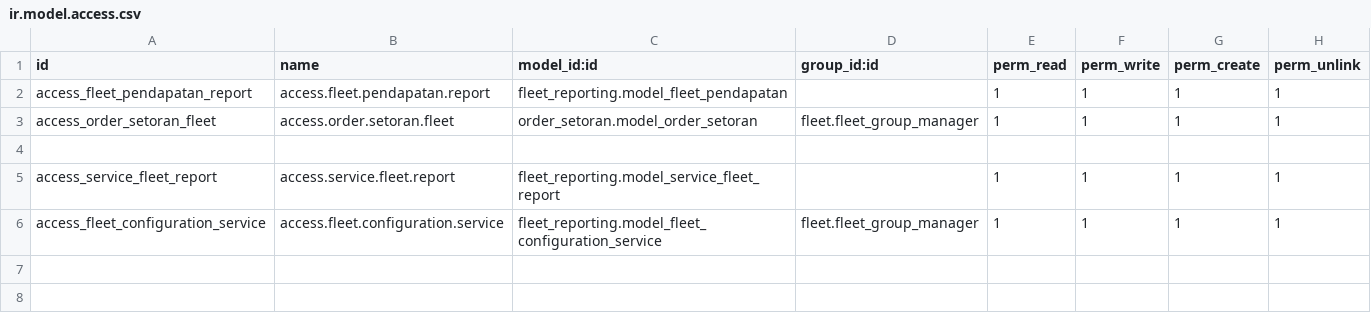
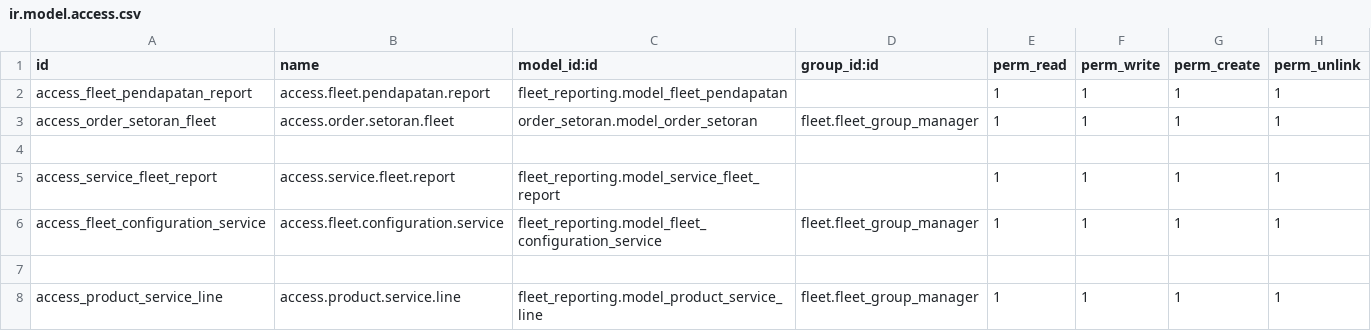
Before and after one commit to micihn/PORTOKO, a CSV file: custom-modul/Perusahaan Angkutan/fleet_reporting/security/ir.model.access.csv, drawn as a sheet; the diff names each change by its address in the sheet, - before the commit and + after, or states it on an @@ line.

Commit message:
[FIX] Perubahan product pada fleet service, penambahan produk menggunakan tabel

```diff
--- a/custom-modul/Perusahaan Angkutan/fleet_reporting/security/ir.model.access.csv
+++ b/custom-modul/Perusahaan Angkutan/fleet_reporting/security/ir.model.access.csv
+row 7: (empty)
+row 8: access_product_service_line | access.product.service.line | fleet_reporting.model_product_service_line | fleet.fleet_group_manager | 1 | 1 | 1 | 1
```
Also changed, not shown: 2 other files.
